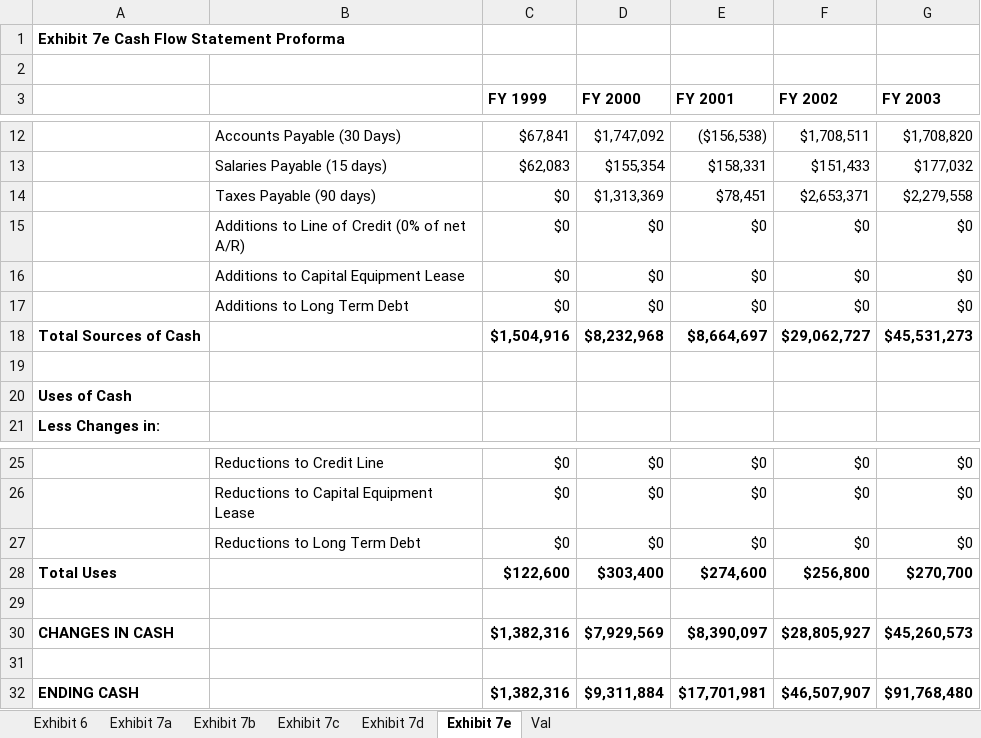
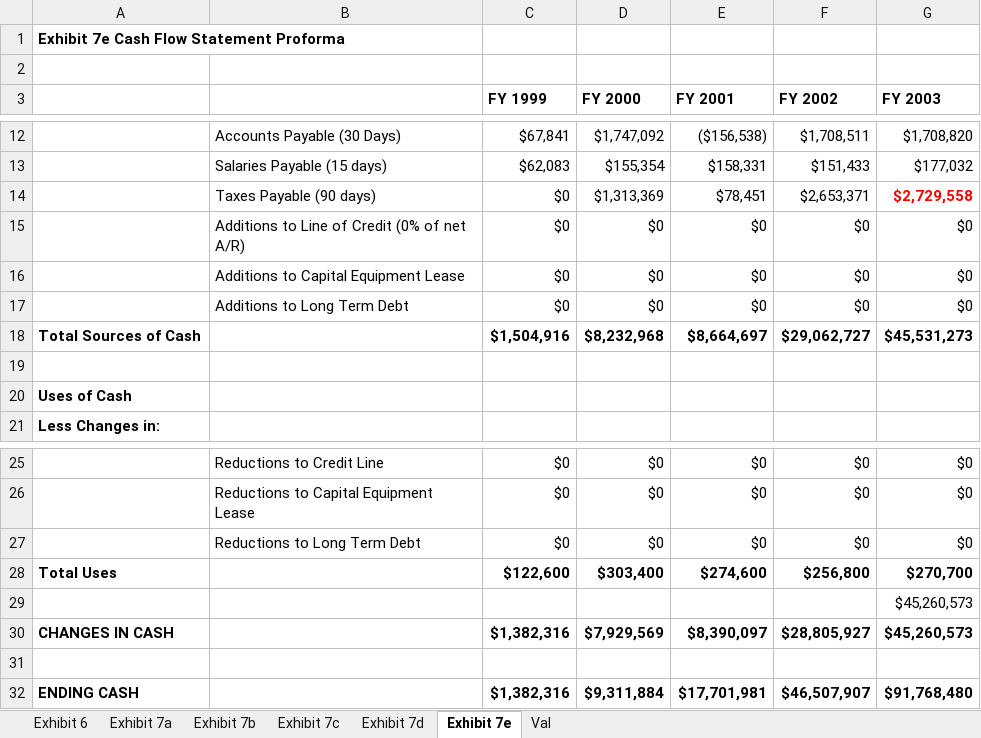
Before and after one commit to TheVinhLuong102/ChicagoBooth-EntrepreneurialFinancePrivateEquity, an Excel workbook: TixToGo/data/TixToGo.xlsx, sheet Exhibit 7e, drawn as a sheet; only a part is shown, gaps mark what is left out; values as stored, in another font and other column widths than the file's, no borders; the diff names each change by its address in the sheet, - before the commit and + after, or states it on an @@ line.

```diff
--- a/TixToGo/data/TixToGo.xlsx (sheet Exhibit 7e)
+++ b/TixToGo/data/TixToGo.xlsx (sheet Exhibit 7e)
-G14 (FY 2003): $2,279,558
+G14 (FY 2003): $2,729,558
@@ G14 bold: off → on, text colour: black → #FF0000 @@
-G29 (FY 2003): (empty)
+G29 (FY 2003): $45,260,573
```
Also changed, not shown: sheet Val, sheet Exhibit 7c, formulas that keep their value.
